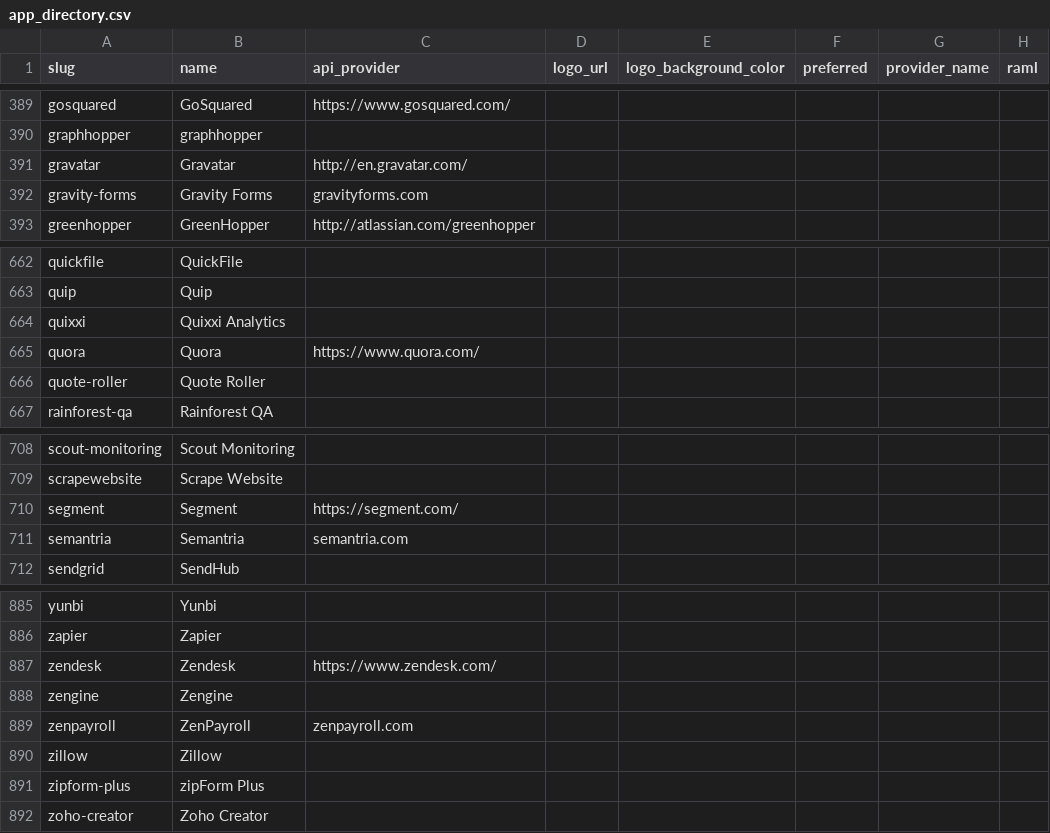
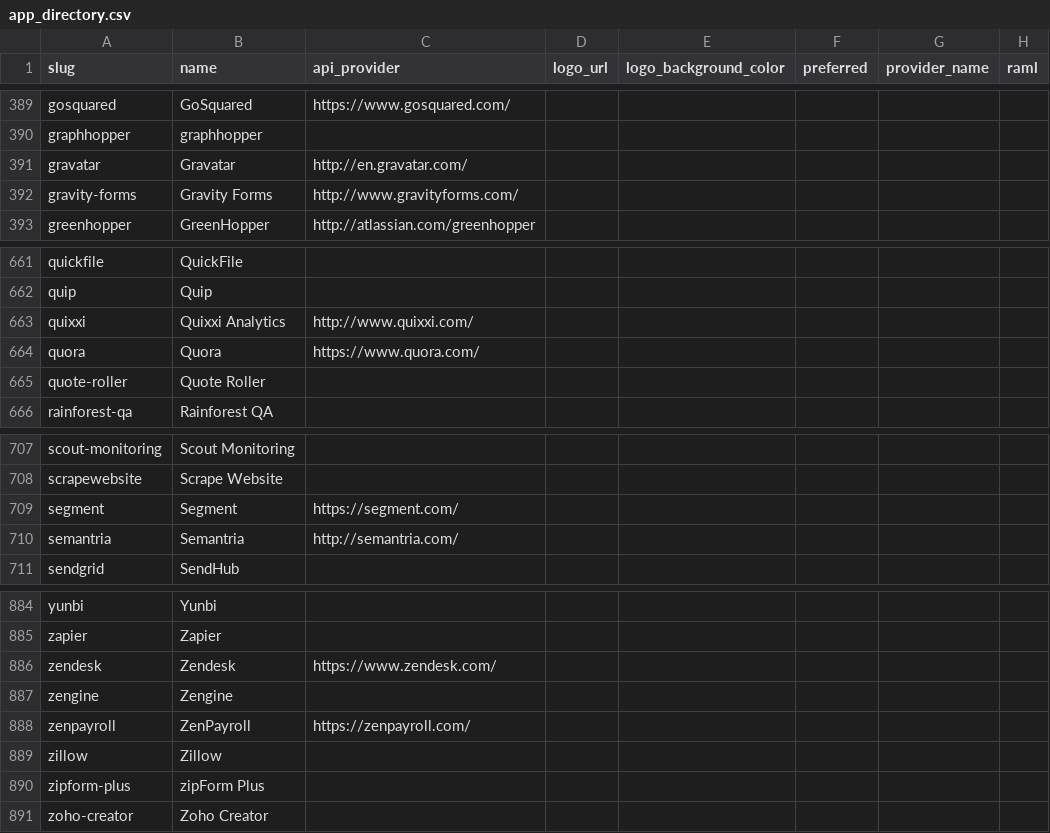
Before and after one commit to cenit-io/cenit-portal, a CSV file: lib/data/app_directory.csv, drawn as a sheet; only a part is shown, gaps mark what is left out; addresses are those after the commit; the diff covers the shown part only; the diff names each change by its address in the sheet, - before the commit and + after, or states it on an @@ line.

```diff
--- a/lib/data/app_directory.csv
+++ b/lib/data/app_directory.csv
-C392 (api_provider): gravityforms.com
+C392 (api_provider): http://www.gravityforms.com/
-C663 (api_provider): (empty)
+C663 (api_provider): http://www.quixxi.com/
-C710 (api_provider): semantria.com
+C710 (api_provider): http://semantria.com/
-C888 (api_provider): zenpayroll.com
+C888 (api_provider): https://zenpayroll.com/
```
Also changed, not shown: 1 removed row and 7 edited cells elsewhere in this file, 15 other files.
